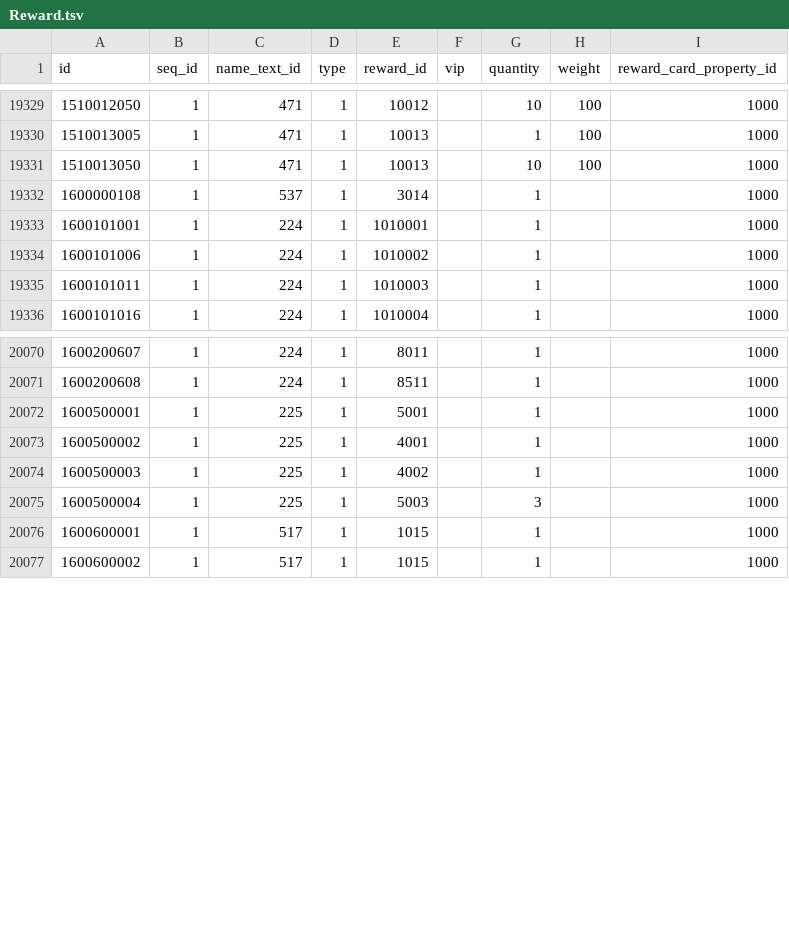
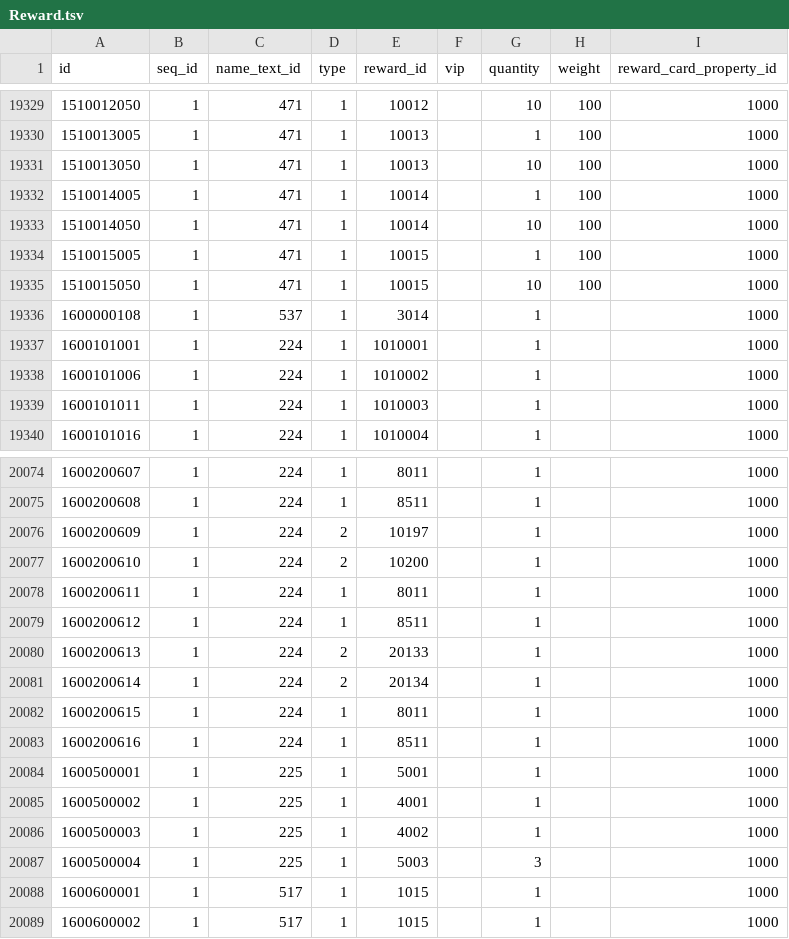
Before and after one commit to game4353/camp-data, a TSV file: data/tsv/Reward.tsv, drawn as a sheet; only a part is shown, gaps mark what is left out.

```diff
--- a/data/tsv/Reward.tsv
+++ b/data/tsv/Reward.tsv
@@ -19331,2 +19331,6 @@ id	seq_id	name_text_id	type	reward_id	vip	quantity	weight	reward_card_property_i
 1510013050	1	471	1	10013		10	100	1000
+1510014005	1	471	1	10014		1	100	1000
+1510014050	1	471	1	10014		10	100	1000
+1510015005	1	471	1	10015		1	100	1000
+1510015050	1	471	1	10015		10	100	1000
 1600000108	1	537	1	3014		1		1000
@@ -20071,2 +20075,10 @@ id	seq_id	name_text_id	type	reward_id	vip	quantity	weight	reward_card_property_i
 1600200608	1	224	1	8511		1		1000
+1600200609	1	224	2	10197		1		1000
+1600200610	1	224	2	10200		1		1000
+1600200611	1	224	1	8011		1		1000
+1600200612	1	224	1	8511		1		1000
+1600200613	1	224	2	20133		1		1000
+1600200614	1	224	2	20134		1		1000
+1600200615	1	224	1	8011		1		1000
+1600200616	1	224	1	8511		1		1000
 1600500001	1	225	1	5001		1		1000
```
Also changed, not shown: data/tsv/Challenge.tsv, data/tsv/OfferWall.tsv, 14 other files.
